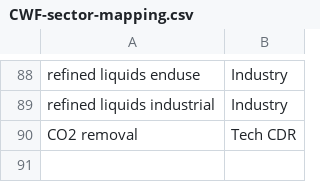
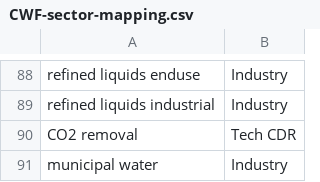
Before and after one commit to jayfuhrman/gcam_emissions_tracer, a CSV file: input/CWF-sector-mapping.csv, drawn as a sheet; only a part is shown, gaps mark what is left out.

Commit message:
Add mapping datatables for additional functionality

```diff
--- a/input/CWF-sector-mapping.csv
+++ b/input/CWF-sector-mapping.csv
@@ -90 +90,2 @@ refined liquids industrial,Industry
 CO2 removal,Tech CDR
+municipal water,Industry
```
Also changed, not shown: 5 other files.
